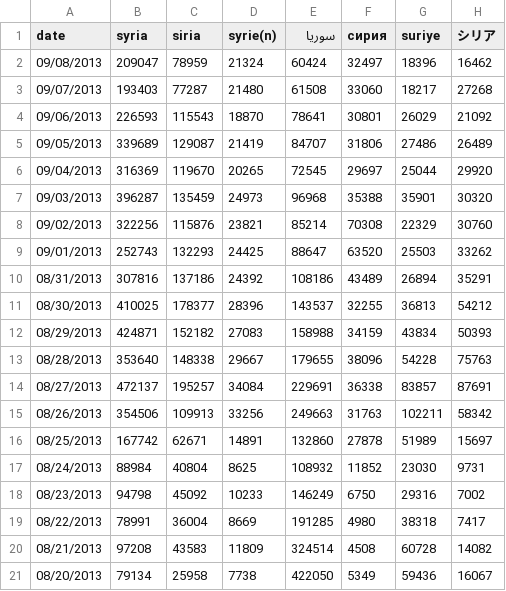
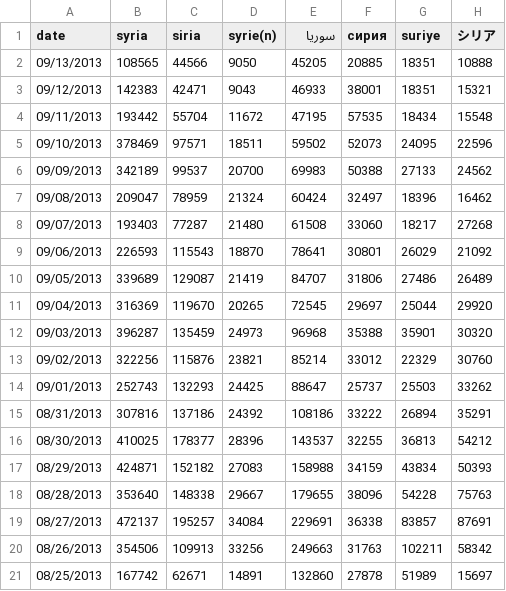
Before and after one commit to pablobarbera/pablobarbera.github.com, a CSV file: blog/topsy_counts.csv, drawn as a sheet; only a part is shown; the shorter side is filled out with more unchanged rows.

Commit message:
fixed typos

```diff
--- a/blog/topsy_counts.csv
+++ b/blog/topsy_counts.csv
@@ -1,2 +1,7 @@
 date,syria,siria,syrie(n),سوريا,сирия,suriye,シリア
+09/13/2013,108565,44566,9050,45205,20885,18351,10888
+09/12/2013,142383,42471,9043,46933,38001,18351,15321
+09/11/2013,193442,55704,11672,47195,57535,18434,15548
+09/10/2013,378469,97571,18511,59502,52073,24095,22596
+09/09/2013,342189,99537,20700,69983,50388,27133,24562
 09/08/2013,209047,78959,21324,60424,32497,18396,16462
@@ -7,5 +12,5 @@ date,syria,siria,syrie(n),سوريا,сирия,suriye,シリア
 09/03/2013,396287,135459,24973,96968,35388,35901,30320
-09/02/2013,322256,115876,23821,85214,70308,22329,30760
-09/01/2013,252743,132293,24425,88647,63520,25503,33262
-08/31/2013,307816,137186,24392,108186,43489,26894,35291
+09/02/2013,322256,115876,23821,85214,33012,22329,30760
+09/01/2013,252743,132293,24425,88647,25737,25503,33262
+08/31/2013,307816,137186,24392,108186,33222,26894,35291
 08/30/2013,410025,178377,28396,143537,32255,36813,54212
```
Also changed, not shown: 1 other file.
